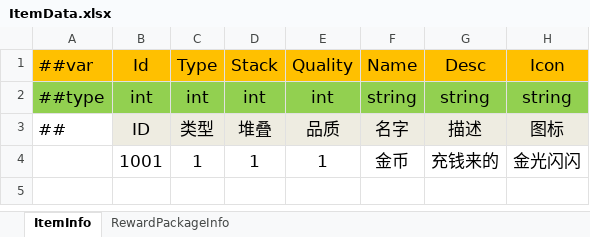
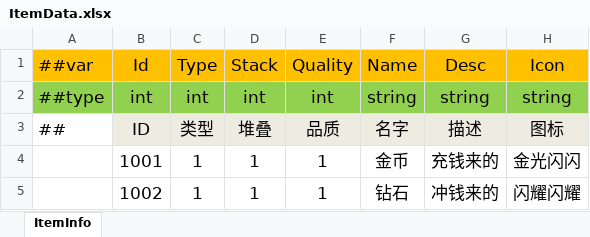
Before and after one commit to wantdabo/goblin, an Excel workbook: Config/Datas/ItemData.xlsx, sheet ItemInfo, drawn as a sheet; values as stored, in another font and other column widths than the file's, no borders; the diff names each change by its address in the sheet, - before the commit and + after, or states it on an @@ line.

```diff
--- a/Config/Datas/ItemData.xlsx (sheet ItemInfo)
+++ b/Config/Datas/ItemData.xlsx (sheet ItemInfo)
-sheet tab: RewardPackageInfo
+row 5:  | 1002 | 1 | 1 | 1 | 钻石 | 冲钱来的 | 闪耀闪耀
```
Also changed, not shown: Config/Datas/__tables__.xlsx, 38 other files.
